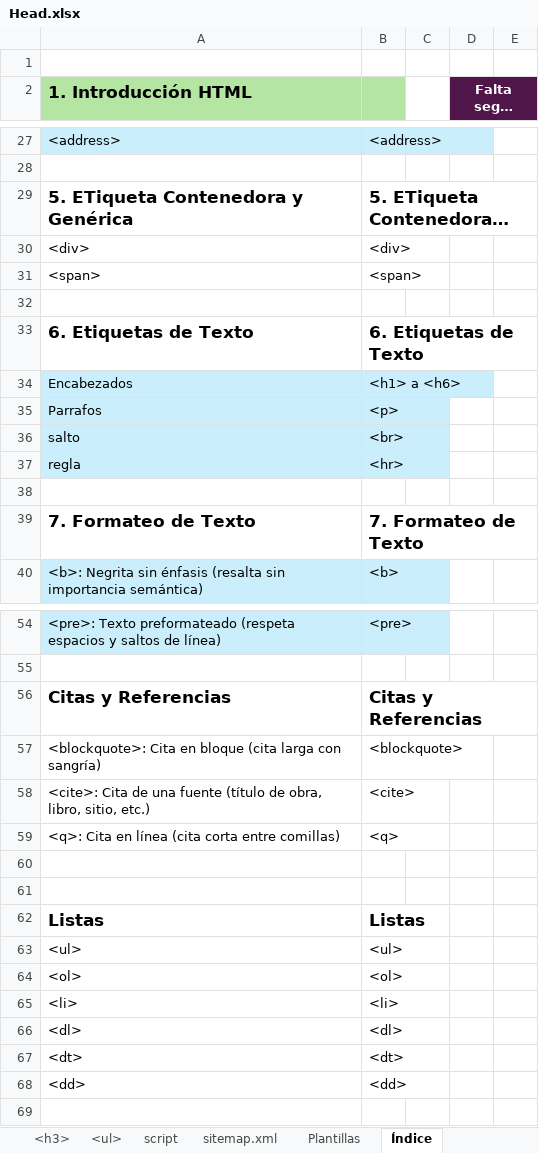
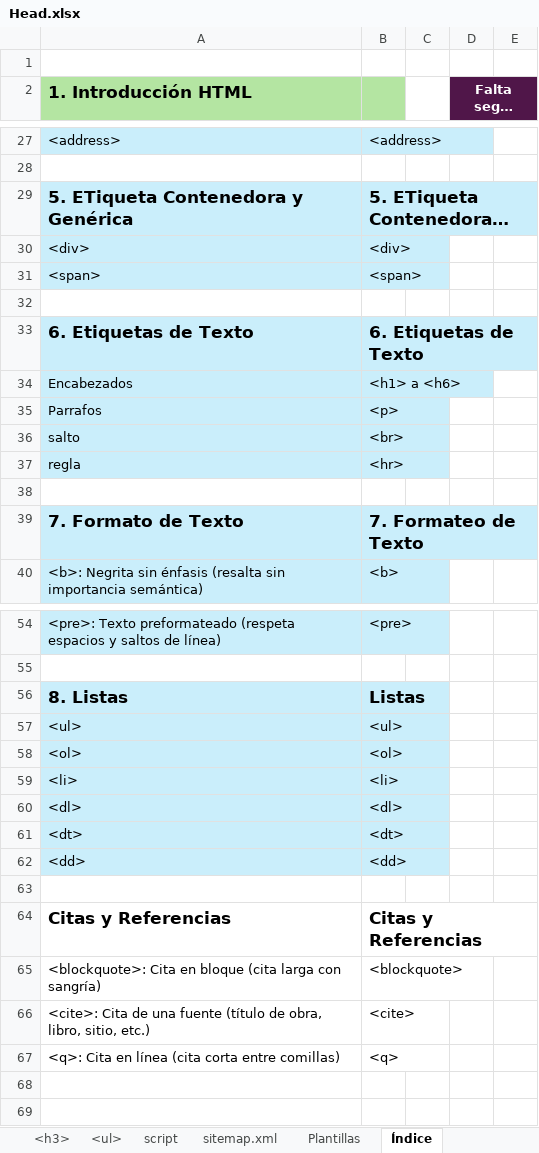
Before and after one commit to eduardoherreraf/PlantillaMiPagina, an Excel workbook: src/Head.xlsx, sheet Índice, drawn as a sheet; only a part is shown, gaps mark what is left out; long unchanged cells end in …; values as stored, in another font and other column widths than the file's, no borders; conditional formats not drawn; removed rows and columns are numbered as before the commit, all else as after; the diff names each change by its address in the sheet, - before the commit and + after, or states it on an @@ line.

Commit message:
add: html-08_listas.html

```diff
--- a/src/Head.xlsx (sheet Índice)
+++ b/src/Head.xlsx (sheet Índice)
-A29:B31 fill: none
+A29:B31 fill: #CAEEFB
-A33:B33 fill: none
+A33:B33 fill: #CAEEFB
-A39 (1. Introducción HTML): 7. Formateo de Texto
+A39 (1. Introducción HTML): 7. Formato de Texto
-A39:B39 fill: none
+A39:B39 fill: #CAEEFB
-row 60: (empty)
-row 61: (empty)
-A56 (1. Introducción HTML): Listas
+A56 (1. Introducción HTML): 8. Listas
-A56:B62 fill: none
+A56:B62 fill: #CAEEFB
+row 63: (empty)
@@ row 56 moved to row 64: Citas y Referencias @@
@@ row 57 moved to row 65: <blockquote>: Cita en bloque (cita larga… @@
@@ row 58 moved to row 66: <cite>: Cita de una fuente (título de ob… @@
@@ row 59 moved to row 67: <q>: Cita en línea (cita corta entre com… @@
+row 68: (empty)
```
Also changed, not shown: sheet <main>, sheet <h3>, sheet <ul>, sheet <head>, formulas that keep their value, hidden cells, 5 other files.
